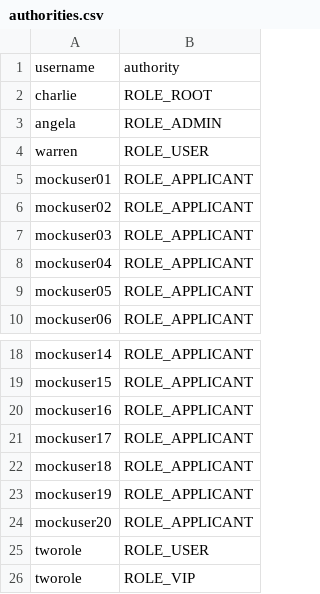
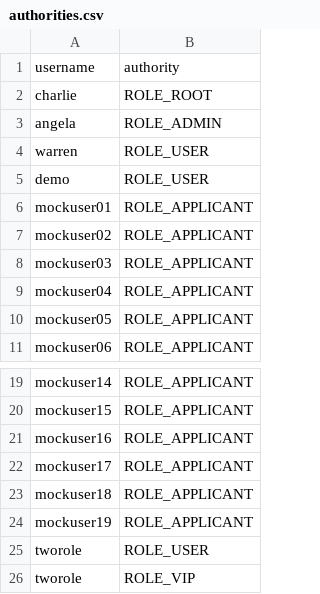
Before and after one commit to fengertao/SudokuMaster, a CSV file: src/main/resources/db/changelog/csv/authorities.csv, drawn as a sheet; only a part is shown, gaps mark what is left out.

```diff
--- a/src/main/resources/db/changelog/csv/authorities.csv
+++ b/src/main/resources/db/changelog/csv/authorities.csv
@@ -4,2 +4,3 @@ angela,ROLE_ADMIN
 warren,ROLE_USER
+demo,ROLE_USER
 mockuser01,ROLE_APPLICANT
@@ -23,3 +24,2 @@ mockuser18,ROLE_APPLICANT
 mockuser19,ROLE_APPLICANT
-mockuser20,ROLE_APPLICANT
 tworole,ROLE_USER
```
Also changed, not shown: src/main/resources/db/changelog/csv/user.csv, 13 other files.
